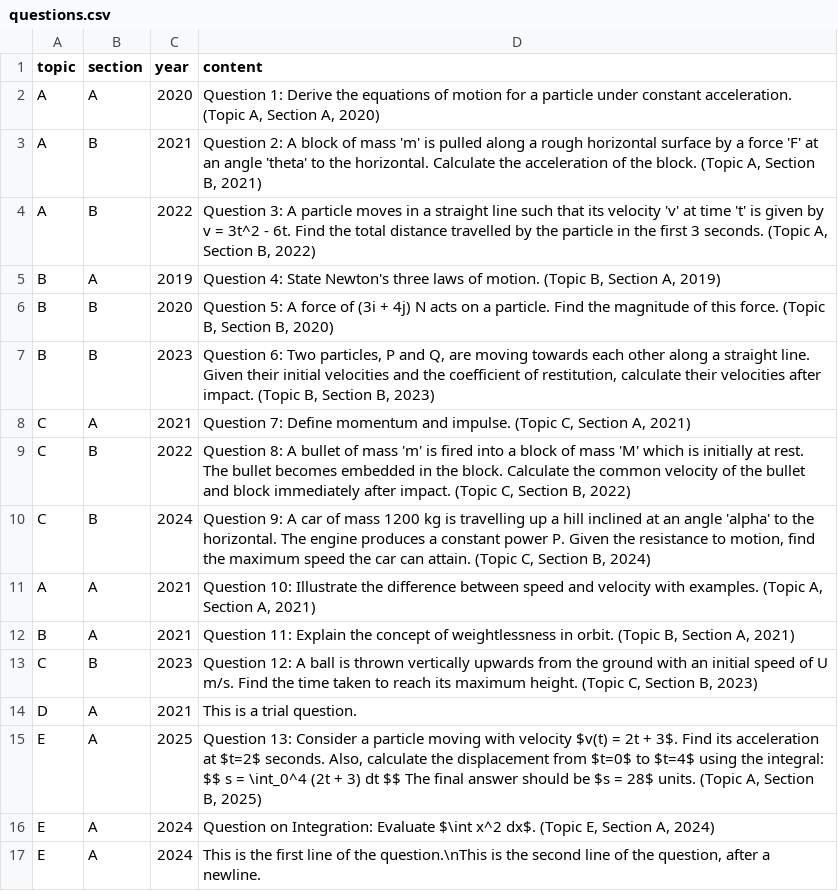
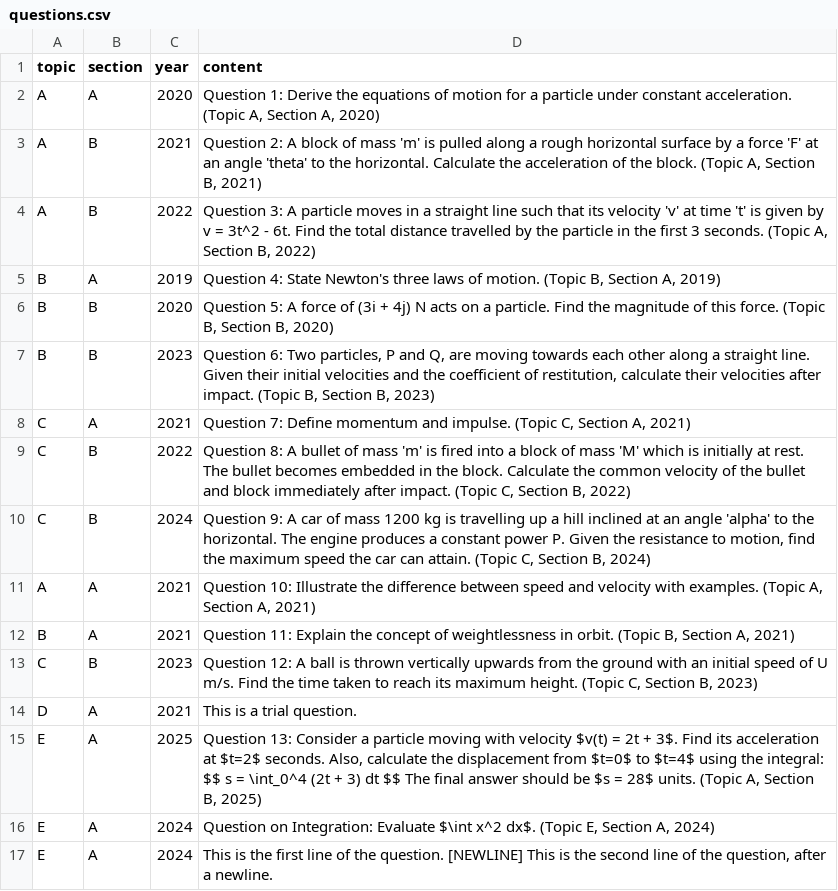
Before and after one commit to GHSMrAlvinChan/m1GHSpastpaperquestionbank, a CSV file: questions.csv, drawn as a sheet.

Commit message:
Update questions.csv

```diff
--- a/questions.csv
+++ b/questions.csv
@@ -16,2 +16,2 @@ E,A,2025,"Question 13: Consider a particle moving with velocity $v(t) = 2t + 3$.
 E,A,2024,"Question on Integration: Evaluate $\int x^2 dx$. (Topic E, Section A, 2024)"
-E,A,2024,"This is the first line of the question.\nThis is the second line of the question, after a newline."
+E,A,2024,"This is the first line of the question. [NEWLINE] This is the second line of the question, after a newline."
```
